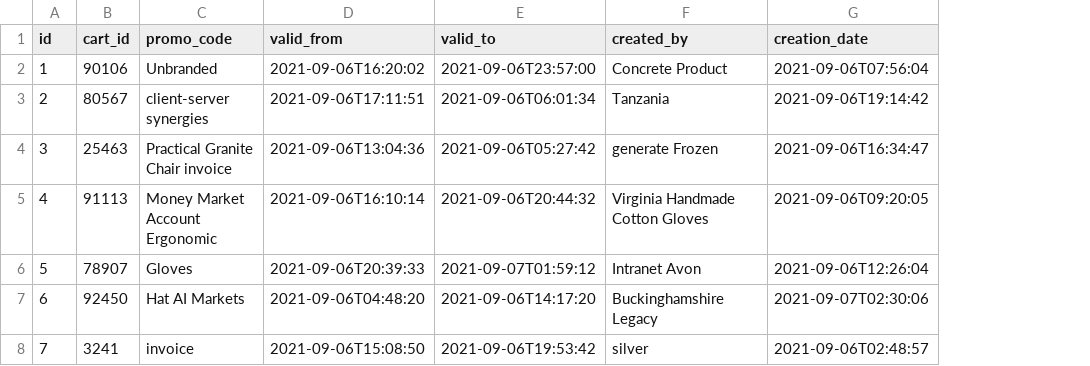
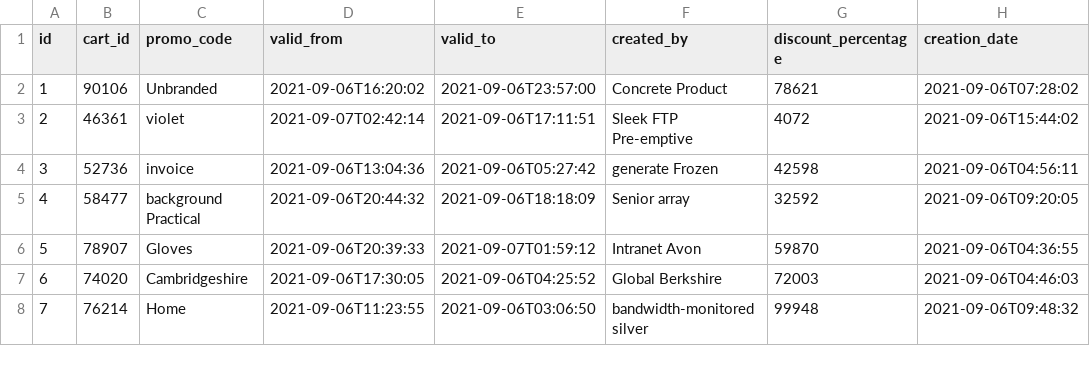
Before and after one commit to samratbasu2019/skillzag-course, a CSV file: src/main/resources/config/liquibase/fake-data/promo.csv, drawn as a sheet; only a part is shown; addresses are those after the commit; the diff covers the shown part only; the diff names each change by its address in the sheet, - before the commit and + after, or states it on an @@ line.

```diff
--- a/src/main/resources/config/liquibase/fake-data/promo.csv
+++ b/src/main/resources/config/liquibase/fake-data/promo.csv
+column G (discount_percentage), rows 2-8: 78621 | 4072 | 42598 | 32592 | 59870 | 72003 | 99948
-H2 (creation_date): 2021-09-06T07:56:04
+H2 (creation_date): 2021-09-06T07:28:02
-B3 (cart_id): 80567
+B3 (cart_id): 46361
-C3 (promo_code): client-server synergies
+C3 (promo_code): violet
-D3 (valid_from): 2021-09-06T17:11:51
+D3 (valid_from): 2021-09-07T02:42:14
-E3 (valid_to): 2021-09-06T06:01:34
+E3 (valid_to): 2021-09-06T17:11:51
-F3 (created_by): Tanzania
+F3 (created_by): Sleek FTP Pre-emptive
-H3 (creation_date): 2021-09-06T19:14:42
+H3 (creation_date): 2021-09-06T15:44:02
-B4 (cart_id): 25463
+B4 (cart_id): 52736
-C4 (promo_code): Practical Granite Chair invoice
+C4 (promo_code): invoice
-H4 (creation_date): 2021-09-06T16:34:47
+H4 (creation_date): 2021-09-06T04:56:11
-B5 (cart_id): 91113
+B5 (cart_id): 58477
-C5 (promo_code): Money Market Account Ergonomic
+C5 (promo_code): background Practical
-D5 (valid_from): 2021-09-06T16:10:14
+D5 (valid_from): 2021-09-06T20:44:32
-E5 (valid_to): 2021-09-06T20:44:32
+E5 (valid_to): 2021-09-06T18:18:09
-F5 (created_by): Virginia Handmade Cotton Gloves
+F5 (created_by): Senior array
-H6 (creation_date): 2021-09-06T12:26:04
+H6 (creation_date): 2021-09-06T04:36:55
-B7 (cart_id): 92450
+B7 (cart_id): 74020
-C7 (promo_code): Hat AI Markets
+C7 (promo_code): Cambridgeshire
-D7 (valid_from): 2021-09-06T04:48:20
+D7 (valid_from): 2021-09-06T17:30:05
-E7 (valid_to): 2021-09-06T14:17:20
+E7 (valid_to): 2021-09-06T04:25:52
-F7 (created_by): Buckinghamshire Legacy
+F7 (created_by): Global Berkshire
-H7 (creation_date): 2021-09-07T02:30:06
+H7 (creation_date): 2021-09-06T04:46:03
-B8 (cart_id): 3241
+B8 (cart_id): 76214
-C8 (promo_code): invoice
+C8 (promo_code): Home
-D8 (valid_from): 2021-09-06T15:08:50
+D8 (valid_from): 2021-09-06T11:23:55
-E8 (valid_to): 2021-09-06T19:53:42
+E8 (valid_to): 2021-09-06T03:06:50
-F8 (created_by): silver
+F8 (created_by): bandwidth-monitored silver
-H8 (creation_date): 2021-09-06T02:48:57
+H8 (creation_date): 2021-09-06T09:48:32
```
Also changed, not shown: 18 edited cells elsewhere in this file, src/main/resources/config/liquibase/fake-data/cart.csv, src/main/resources/config/liquibase/fake-data/courses_management.csv, 20 other files.
